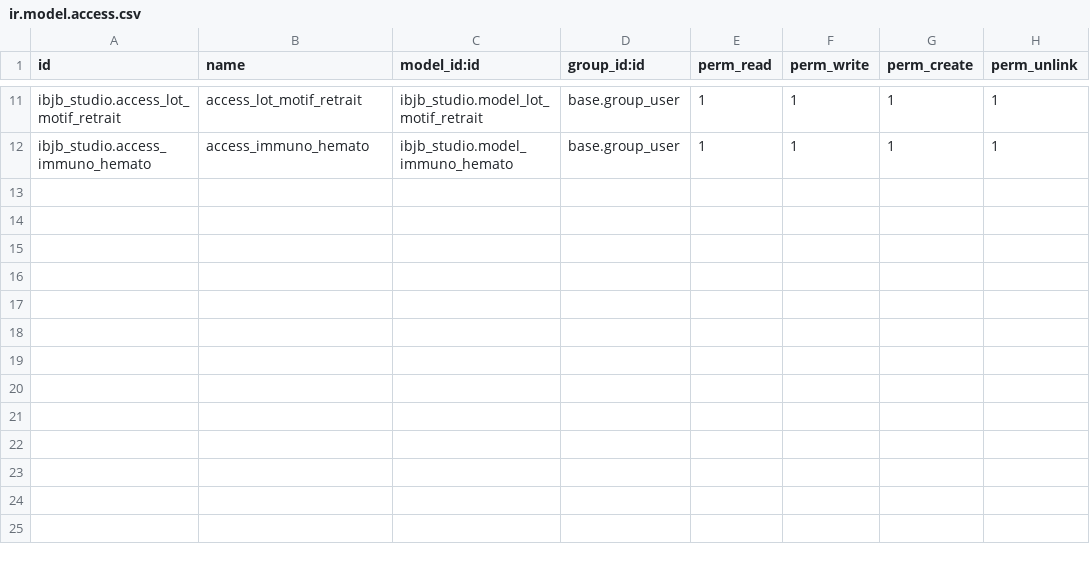
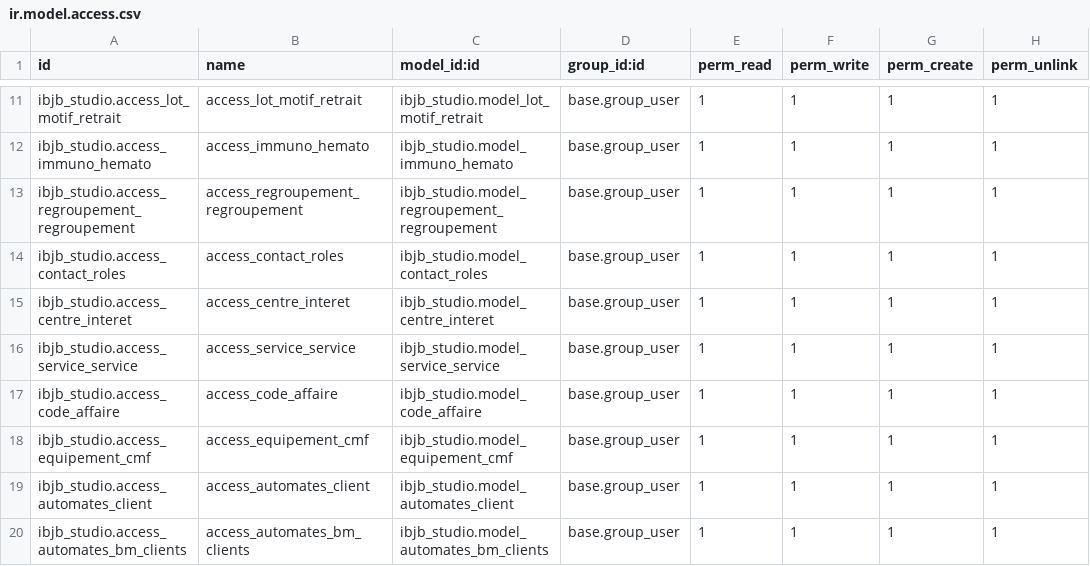
Before and after one commit to BhumiIcreative/ibjb-OCI, a CSV file: ibjb_studio/security/ir.model.access.csv, drawn as a sheet; only a part is shown, gaps mark what is left out.

Commit message:
[ADD][ibjb_studio]Added migrated studio]

```diff
--- a/ibjb_studio/security/ir.model.access.csv
+++ b/ibjb_studio/security/ir.model.access.csv
@@ -12 +12,9 @@ ibjb_studio.access_lot_motif_retrait,access_lot_motif_retrait,ibjb_studio.model_
 ibjb_studio.access_immuno_hemato,access_immuno_hemato,ibjb_studio.model_immuno_hemato,base.group_user,1,1,1,1
+ibjb_studio.access_regroupement_regroupement,access_regroupement_regroupement,ibjb_studio.model_regroupement_regroupement,base.group_user,1,1,1,1
+ibjb_studio.access_contact_roles,access_contact_roles,ibjb_studio.model_contact_roles,base.group_user,1,1,1,1
+ibjb_studio.access_centre_interet,access_centre_interet,ibjb_studio.model_centre_interet,base.group_user,1,1,1,1
+ibjb_studio.access_service_service,access_service_service,ibjb_studio.model_service_service,base.group_user,1,1,1,1
+ibjb_studio.access_code_affaire,access_code_affaire,ibjb_studio.model_code_affaire,base.group_user,1,1,1,1
+ibjb_studio.access_equipement_cmf,access_equipement_cmf,ibjb_studio.model_equipement_cmf,base.group_user,1,1,1,1
+ibjb_studio.access_automates_client,access_automates_client,ibjb_studio.model_automates_client,base.group_user,1,1,1,1
+ibjb_studio.access_automates_bm_clients,access_automates_bm_clients,ibjb_studio.model_automates_bm_clients,base.group_user,1,1,1,1
```
Also changed, not shown: 26 other files.
